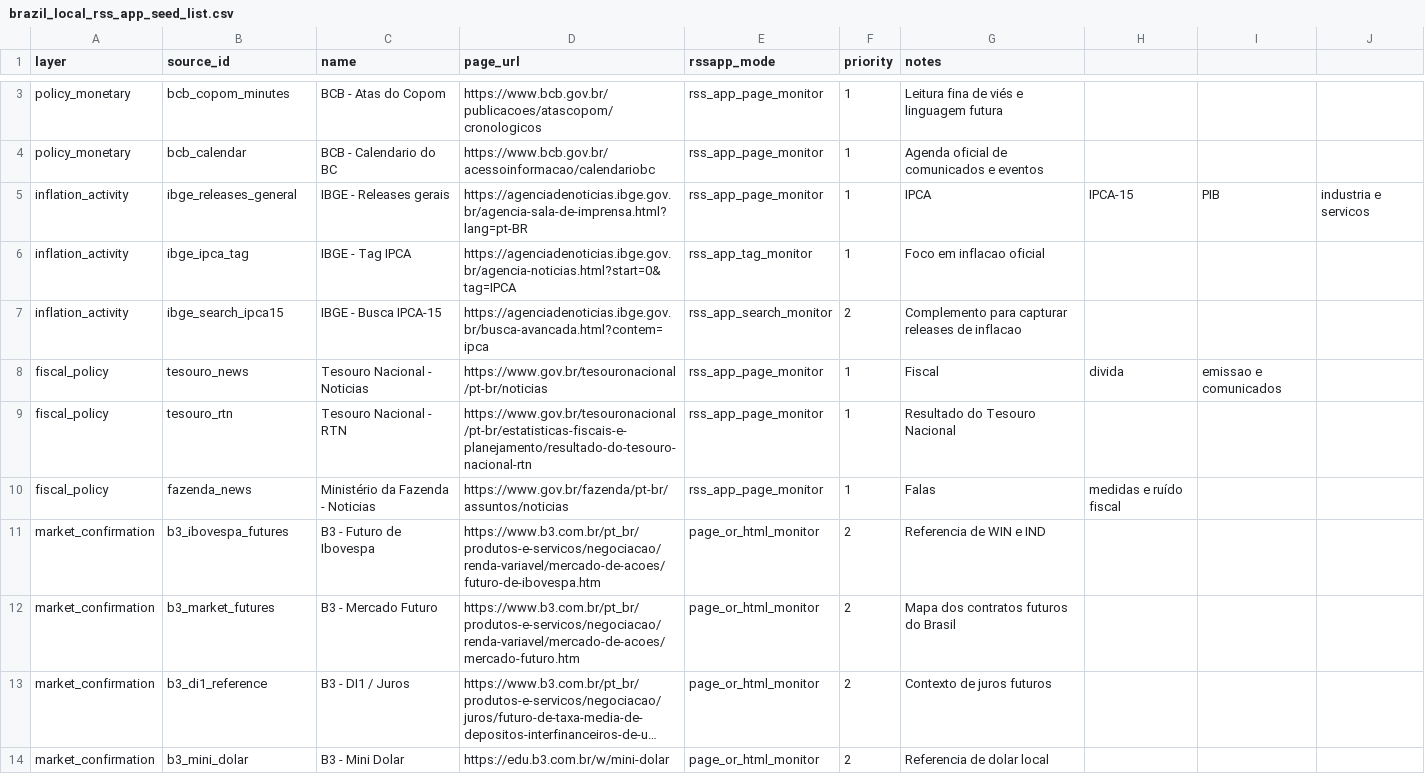
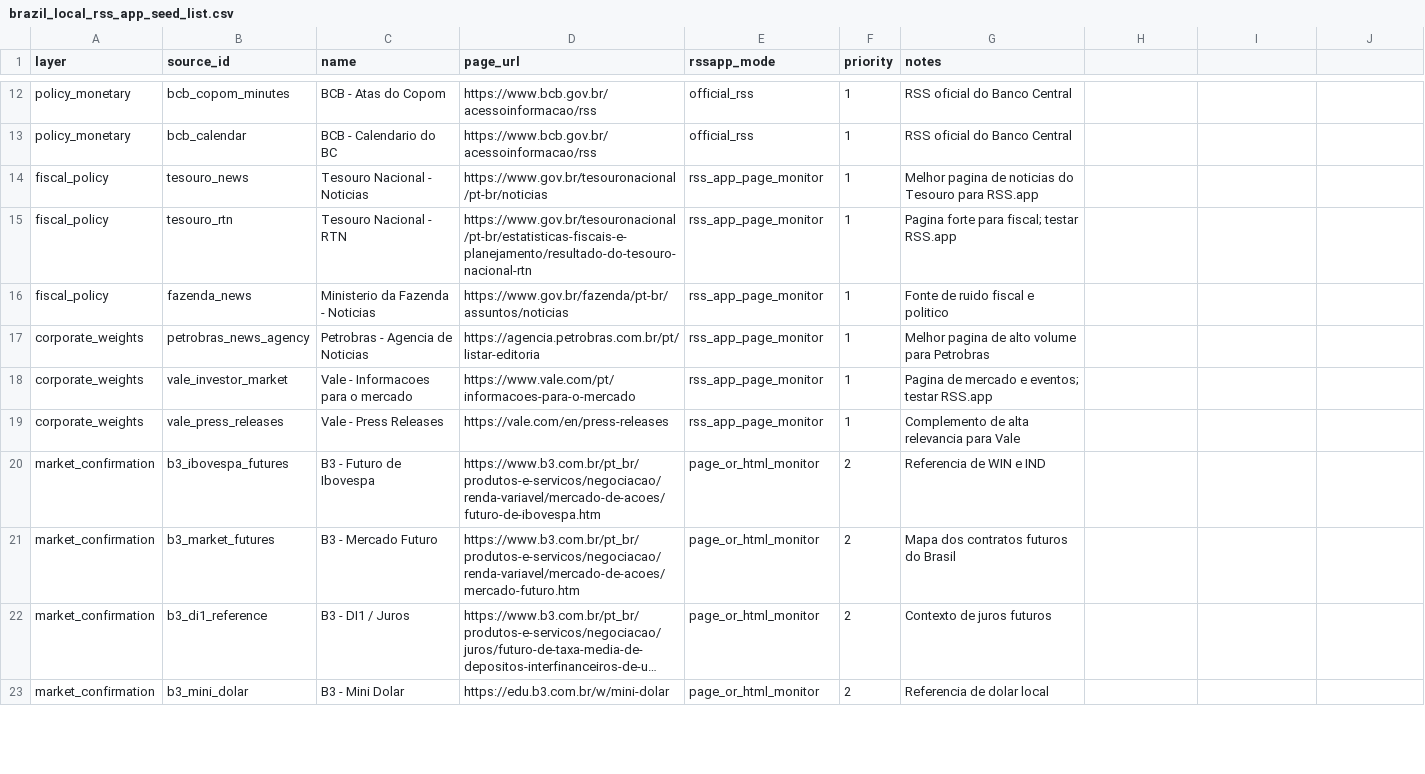
Before and after one commit to luciosalles/x-scam, a CSV file: config/brazil_local_rss_app_seed_list.csv, drawn as a sheet; only a part is shown, gaps mark what is left out; long unchanged cells end in …; removed rows and columns are numbered as before the commit, all else as after; the diff covers the shown part only; the diff names each change by its address in the sheet, - before the commit and + after, or states it on an @@ line.

Commit message:
Finalize operational docs and Brazil Local sources

```diff
--- a/config/brazil_local_rss_app_seed_list.csv
+++ b/config/brazil_local_rss_app_seed_list.csv
-D12 (page_url): https://www.bcb.gov.br/publicacoes/atascopom/cronologicos
+D12 (page_url): https://www.bcb.gov.br/acessoinformacao/rss
-E12:E13 (rssapp_mode): rss_app_page_monitor
+E12:E13 (rssapp_mode): official_rss
-G12 (notes): Leitura fina de viés e linguagem futura
+G12 (notes): RSS oficial do Banco Central
-D13 (page_url): https://www.bcb.gov.br/acessoinformacao/calendariobc
+D13 (page_url): https://www.bcb.gov.br/acessoinformacao/rss
-G13 (notes): Agenda oficial de comunicados e eventos
+G13 (notes): RSS oficial do Banco Central
-row 5: inflation_activity | ibge_releases_general | IBGE - Releases gerais | https://agenciadenoticias.ibge.gov.br/agencia-sala-de-imprensa.html?lang=pt-BR | rss_app_page_monitor | 1 | IPCA | IPCA-15 | PIB | industria e servicos
-row 6: inflation_activity | ibge_ipca_tag | IBGE - Tag IPCA | https://agenciadenoticias.ibge.gov.br/agencia-noticias.html?start=0&tag=IPCA | rss_app_tag_monitor | 1 | Foco em inflacao oficial
-row 7: inflation_activity | ibge_search_ipca15 | IBGE - Busca IPCA-15 | https://agenciadenoticias.ibge.gov.br/busca-avancada.html?contem=ipca | rss_app_search_monitor | 2 | Complemento para capturar releases de inflacao
-G14 (notes): Fiscal
+G14 (notes): Melhor pagina de noticias do Tesouro para RSS.app
-H14: divida
+H14: (empty)
-I14: emissao e comunicados
+I14: (empty)
-G15 (notes): Resultado do Tesouro Nacional
+G15 (notes): Pagina forte para fiscal; testar RSS.app
-C16 (name): Ministério da Fazenda - Noticias
+C16 (name): Ministerio da Fazenda - Noticias
-G16 (notes): Falas
+G16 (notes): Fonte de ruido fiscal e politico
-H16: medidas e ruído fiscal
+H16: (empty)
+row 17: corporate_weights | petrobras_news_agency | Petrobras - Agencia de Noticias | https://agencia.petrobras.com.br/pt/listar-editoria | rss_app_page_monitor | 1 | Melhor pagina de alto volume para Petrobras
+row 18: corporate_weights | vale_investor_market | Vale - Informacoes para o mercado | https://www.vale.com/pt/informacoes-para-o-mercado | rss_app_page_monitor | 1 | Pagina de mercado e eventos; testar RSS.app
+row 19: corporate_weights | vale_press_releases | Vale - Press Releases | https://vale.com/en/press-releases | rss_app_page_monitor | 1 | Complemento de alta relevancia para Vale
```
Also changed, not shown: 9 added rows, 2 removed rows and 3 edited cells elsewhere in this file, 7 other files.
